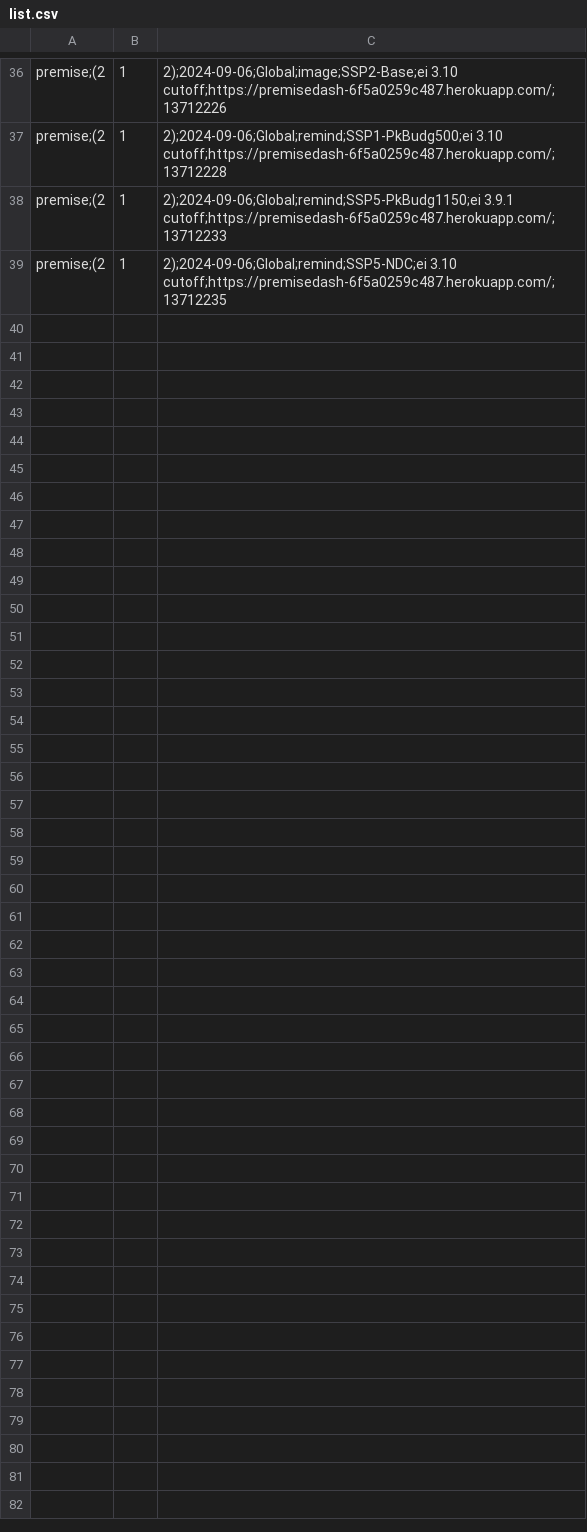
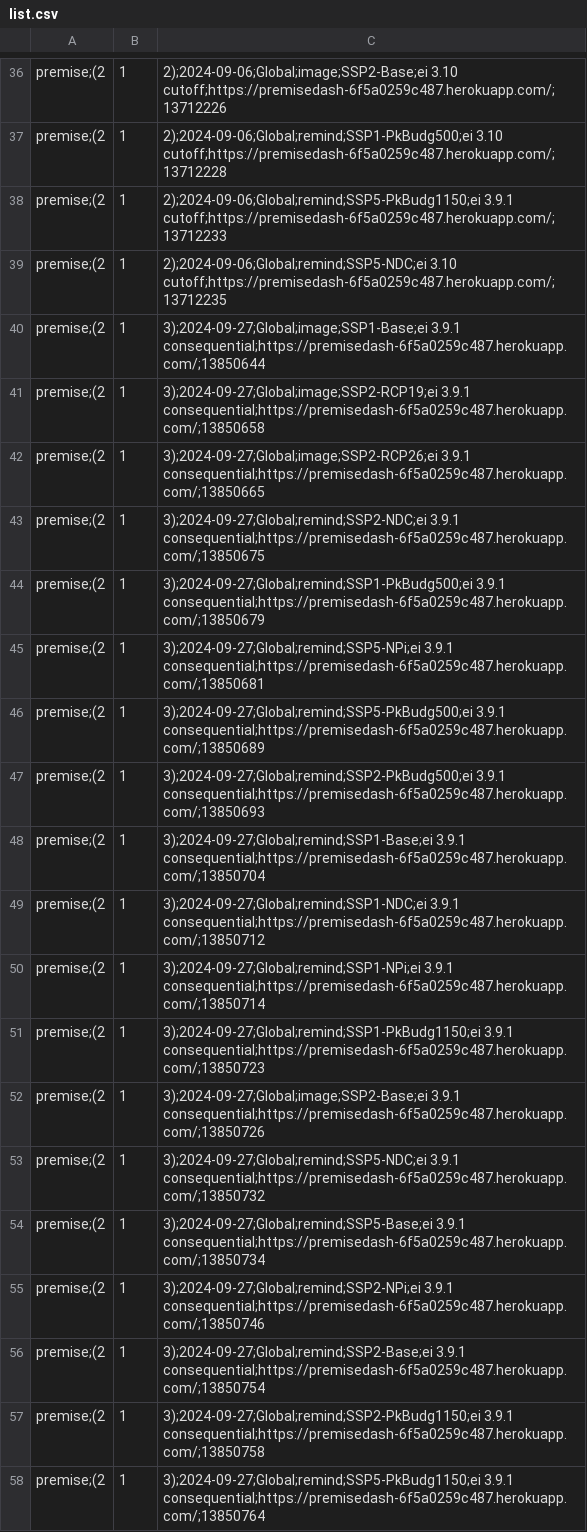
Before and after one commit to polca/ScenarioLink, a CSV file: ab_plugin_scenariolink/scenarios list/list.csv, drawn as a sheet; only a part is shown, gaps mark what is left out; the diff names each change by its address in the sheet, - before the commit and + after, or states it on an @@ line.

Commit message:
Update list.csv

```diff
--- a/ab_plugin_scenariolink/scenarios list/list.csv
+++ b/ab_plugin_scenariolink/scenarios list/list.csv
+row 40: premise;(2 | 1 | 3);2024-09-27;Global;image;SSP1-Base;ei 3.9.1 consequential;https://premisedash-6f5a0259c487.herokuapp.com/;13850644
+row 41: premise;(2 | 1 | 3);2024-09-27;Global;image;SSP2-RCP19;ei 3.9.1 consequential;https://premisedash-6f5a0259c487.herokuapp.com/;13850658
+row 42: premise;(2 | 1 | 3);2024-09-27;Global;image;SSP2-RCP26;ei 3.9.1 consequential;https://premisedash-6f5a0259c487.herokuapp.com/;13850665
+row 43: premise;(2 | 1 | 3);2024-09-27;Global;remind;SSP2-NDC;ei 3.9.1 consequential;https://premisedash-6f5a0259c487.herokuapp.com/;13850675
+row 44: premise;(2 | 1 | 3);2024-09-27;Global;remind;SSP1-PkBudg500;ei 3.9.1 consequential;https://premisedash-6f5a0259c487.herokuapp.com/;13850679
+row 45: premise;(2 | 1 | 3);2024-09-27;Global;remind;SSP5-NPi;ei 3.9.1 consequential;https://premisedash-6f5a0259c487.herokuapp.com/;13850681
+row 46: premise;(2 | 1 | 3);2024-09-27;Global;remind;SSP5-PkBudg500;ei 3.9.1 consequential;https://premisedash-6f5a0259c487.herokuapp.com/;13850689
+row 47: premise;(2 | 1 | 3);2024-09-27;Global;remind;SSP2-PkBudg500;ei 3.9.1 consequential;https://premisedash-6f5a0259c487.herokuapp.com/;13850693
+row 48: premise;(2 | 1 | 3);2024-09-27;Global;remind;SSP1-Base;ei 3.9.1 consequential;https://premisedash-6f5a0259c487.herokuapp.com/;13850704
+row 49: premise;(2 | 1 | 3);2024-09-27;Global;remind;SSP1-NDC;ei 3.9.1 consequential;https://premisedash-6f5a0259c487.herokuapp.com/;13850712
+row 50: premise;(2 | 1 | 3);2024-09-27;Global;remind;SSP1-NPi;ei 3.9.1 consequential;https://premisedash-6f5a0259c487.herokuapp.com/;13850714
+row 51: premise;(2 | 1 | 3);2024-09-27;Global;remind;SSP1-PkBudg1150;ei 3.9.1 consequential;https://premisedash-6f5a0259c487.herokuapp.com/;13850723
+row 52: premise;(2 | 1 | 3);2024-09-27;Global;image;SSP2-Base;ei 3.9.1 consequential;https://premisedash-6f5a0259c487.herokuapp.com/;13850726
+row 53: premise;(2 | 1 | 3);2024-09-27;Global;remind;SSP5-NDC;ei 3.9.1 consequential;https://premisedash-6f5a0259c487.herokuapp.com/;13850732
+row 54: premise;(2 | 1 | 3);2024-09-27;Global;remind;SSP5-Base;ei 3.9.1 consequential;https://premisedash-6f5a0259c487.herokuapp.com/;13850734
+row 55: premise;(2 | 1 | 3);2024-09-27;Global;remind;SSP2-NPi;ei 3.9.1 consequential;https://premisedash-6f5a0259c487.herokuapp.com/;13850746
+row 56: premise;(2 | 1 | 3);2024-09-27;Global;remind;SSP2-Base;ei 3.9.1 consequential;https://premisedash-6f5a0259c487.herokuapp.com/;13850754
+row 57: premise;(2 | 1 | 3);2024-09-27;Global;remind;SSP2-PkBudg1150;ei 3.9.1 consequential;https://premisedash-6f5a0259c487.herokuapp.com/;13850758
+row 58: premise;(2 | 1 | 3);2024-09-27;Global;remind;SSP5-PkBudg1150;ei 3.9.1 consequential;https://premisedash-6f5a0259c487.herokuapp.com/;13850764
```
